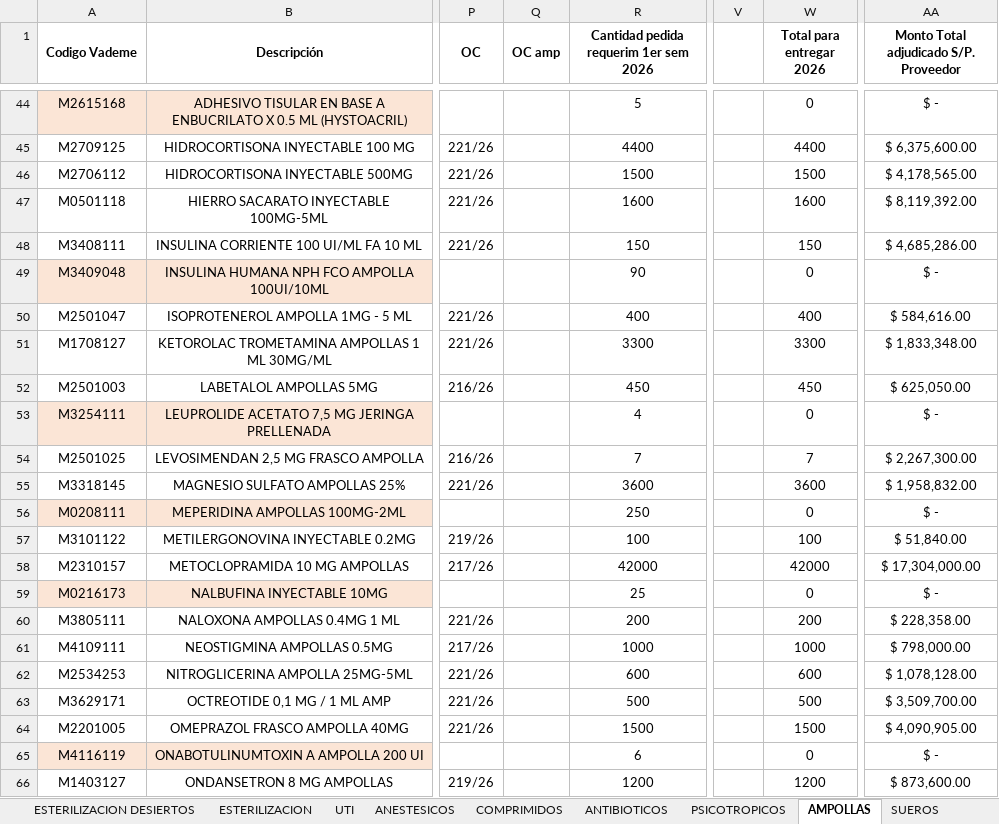
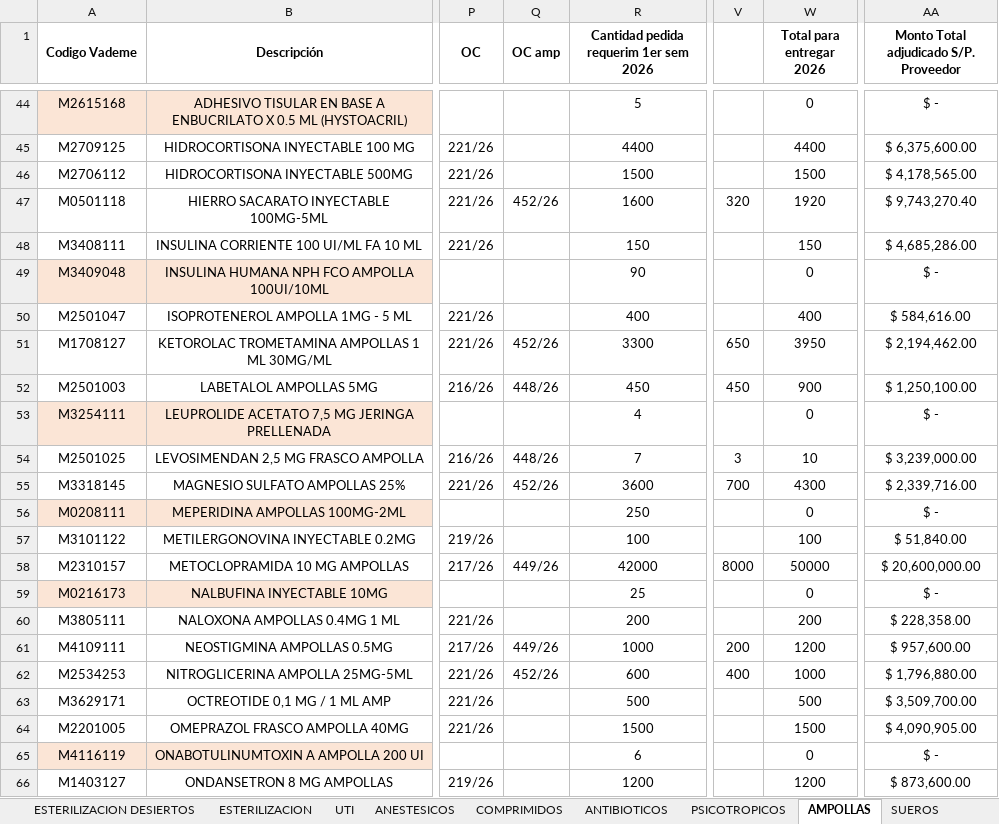
Before and after one commit to matiquiroga87/TABLERO-FARMACIA, an Excel workbook: SOLICITUDES_2026.xlsx, sheet AMPOLLAS, drawn as a sheet; only a part is shown, gaps mark what is left out; values as stored, in another font and other column widths than the file's, no borders; the diff covers the shown part only; the diff names each change by its address in the sheet, - before the commit and + after, or states it on an @@ line.

```diff
--- a/SOLICITUDES_2026.xlsx (sheet AMPOLLAS)
+++ b/SOLICITUDES_2026.xlsx (sheet AMPOLLAS)
-Q47 (OC amp): (empty)
+Q47 (OC amp): 452/26
-V47: (empty)
+V47: 320
-W47 (Total para entregar 2026): 1600
+W47 (Total para entregar 2026): 1920
-AA47: $ 8,119,392.00
+AA47: $ 9,743,270.40
-Q51 (OC amp): (empty)
+Q51 (OC amp): 452/26
-V51: (empty)
+V51: 650
-W51 (Total para entregar 2026): 3300
+W51 (Total para entregar 2026): 3950
-AA51: $ 1,833,348.00
+AA51: $ 2,194,462.00
-Q52 (OC amp): (empty)
+Q52 (OC amp): 448/26
-V52: (empty)
+V52: 450
-W52 (Total para entregar 2026): 450
+W52 (Total para entregar 2026): 900
-AA52: $ 625,050.00
+AA52: $ 1,250,100.00
-Q54 (OC amp): (empty)
+Q54 (OC amp): 448/26
-V54: (empty)
+V54: 3
-W54 (Total para entregar 2026): 7
+W54 (Total para entregar 2026): 10
-AA54: $ 2,267,300.00
+AA54: $ 3,239,000.00
-Q55 (OC amp): (empty)
+Q55 (OC amp): 452/26
-V55: (empty)
+V55: 700
-W55 (Total para entregar 2026): 3600
+W55 (Total para entregar 2026): 4300
-AA55: $ 1,958,832.00
+AA55: $ 2,339,716.00
-Q58 (OC amp): (empty)
+Q58 (OC amp): 449/26
-V58: (empty)
+V58: 8000
-W58 (Total para entregar 2026): 42000
+W58 (Total para entregar 2026): 50000
-AA58: $ 17,304,000.00
+AA58: $ 20,600,000.00
-Q61 (OC amp): (empty)
+Q61 (OC amp): 449/26
-V61: (empty)
+V61: 200
-W61 (Total para entregar 2026): 1000
+W61 (Total para entregar 2026): 1200
-AA61: $ 798,000.00
+AA61: $ 957,600.00
-Q62 (OC amp): (empty)
+Q62 (OC amp): 452/26
-V62: (empty)
+V62: 400
-W62 (Total para entregar 2026): 600
+W62 (Total para entregar 2026): 1000
-AA62: $ 1,078,128.00
+AA62: $ 1,796,880.00
```
Also changed, not shown: 39 edited cells elsewhere in this sheet, sheet DESIERTOS, sheet PSICOTROPICOS, sheet ANTIBIOTICOS, sheet UTI, sheet COMPRIMIDOS, sheet ESTERILIZACION DESIERTOS, 13 more sheets, other sheet tabs, formulas that keep their value, hidden cells, 2 other files.
